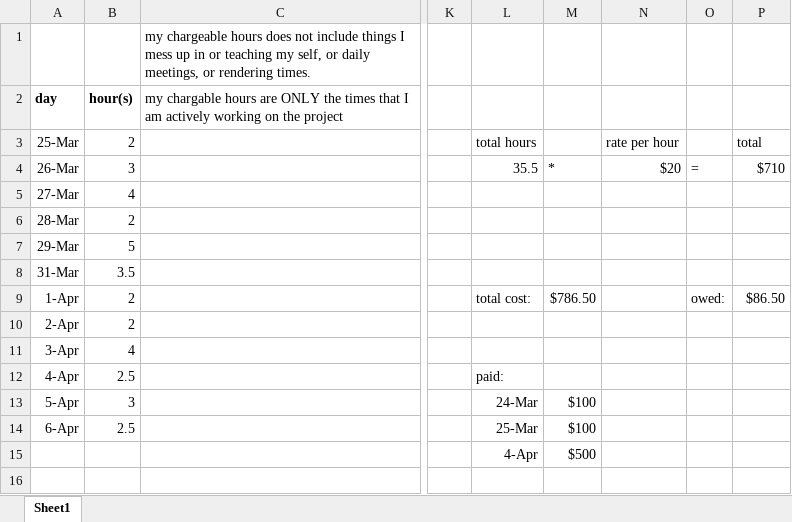
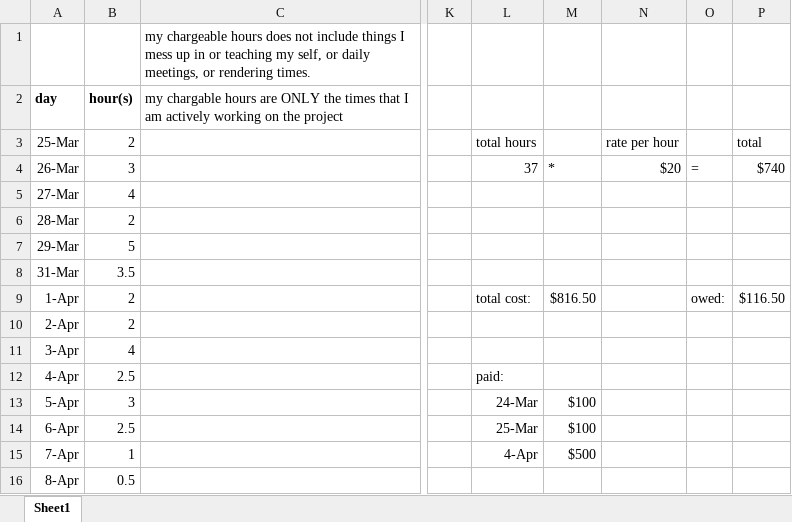
Before and after one commit to bspoutz/Lady-Justice, an Excel workbook: cost.xlsx, sheet Sheet1, drawn as a sheet; only a part is shown, gaps mark what is left out; values as stored, in another font and other column widths than the file's, no borders; rows hold the shown columns only; the diff names each change by its address in the sheet, - before the commit and + after, or states it on an @@ line.

```diff
--- a/cost.xlsx (sheet Sheet1)
+++ b/cost.xlsx (sheet Sheet1)
-L4: 35.5
+L4: 37
-P4: $710
+P4: $740
-M9: $786.50
+M9: $816.50
-P9: $86.50
+P9: $116.50
-A15 (day): (empty)
+A15 (day): 7-Apr
-B15 (hour(s)): (empty)
+B15 (hour(s)): 1
+row 16: 8-Apr | 0.5
```
Also changed, not shown: 5 other files.
